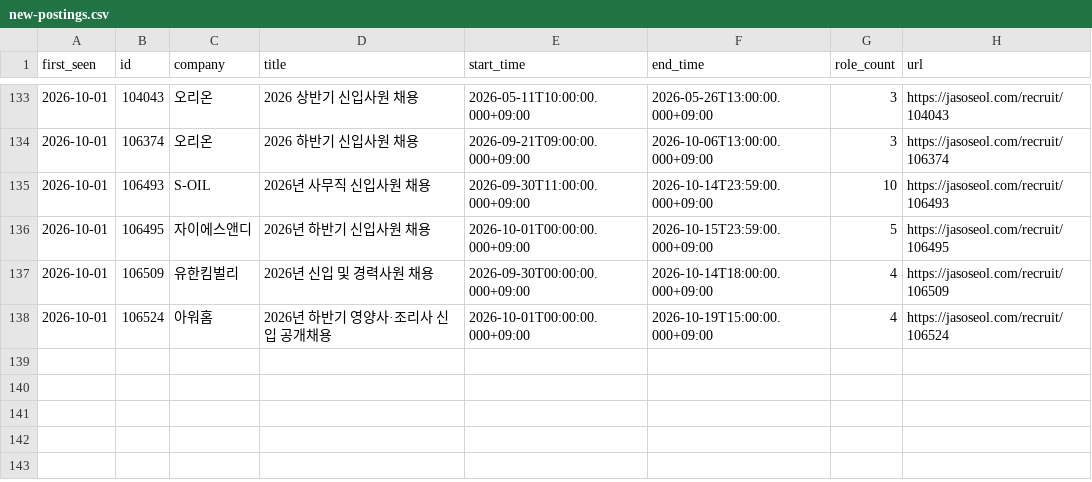
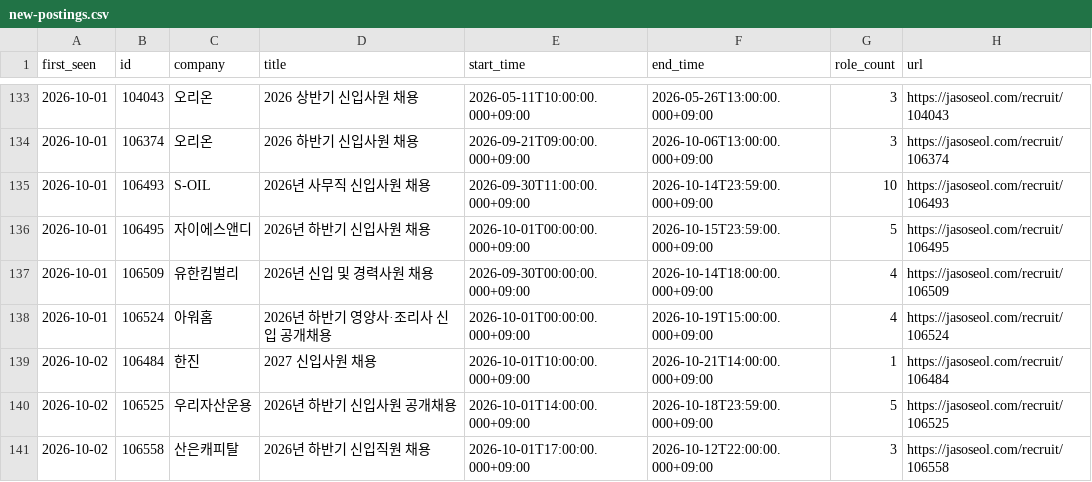
Before and after one commit to nukktae/ajildaa-ory, a CSV file: data/new-postings.csv, drawn as a sheet; only a part is shown, gaps mark what is left out.

```diff
--- a/data/new-postings.csv
+++ b/data/new-postings.csv
@@ -138 +138,4 @@
 2026-10-01,106524,아워홈,2026년 하반기 영양사·조리사 신입 공개채용,2026-10-01T00:00:00.000+09:00,2026-10-19T15:00:00.000+09:00,4,https://jasoseol.com/recruit/106524
+2026-10-02,106484,한진,2027 신입사원 채용,2026-10-01T10:00:00.000+09:00,2026-10-21T14:00:00.000+09:00,1,https://jasoseol.com/recruit/106484
+2026-10-02,106525,우리자산운용,2026년 하반기 신입사원 공개채용,2026-10-01T14:00:00.000+09:00,2026-10-18T23:59:00.000+09:00,5,https://jasoseol.com/recruit/106525
+2026-10-02,106558,산은캐피탈,2026년 하반기 신입직원 채용,2026-10-01T17:00:00.000+09:00,2026-10-12T22:00:00.000+09:00,3,https://jasoseol.com/recruit/106558
```
Also changed, not shown: data/postings.csv, 2 other files.
